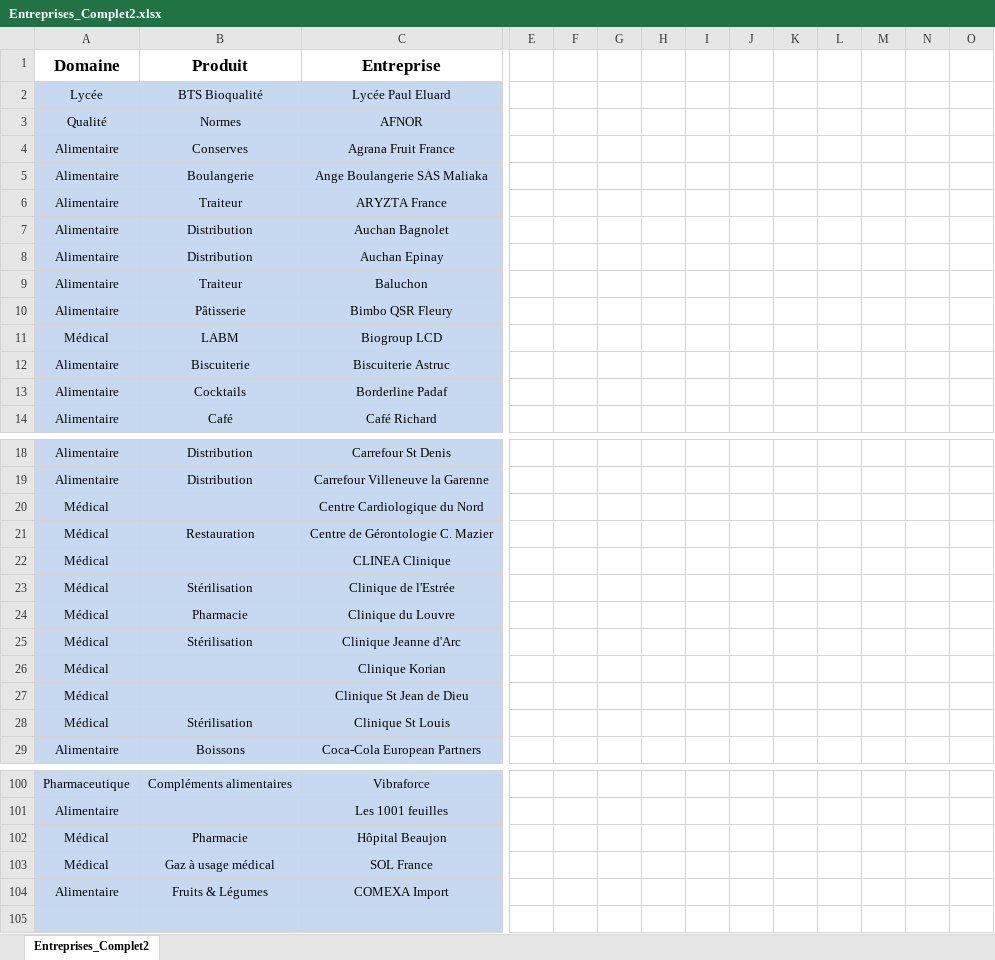
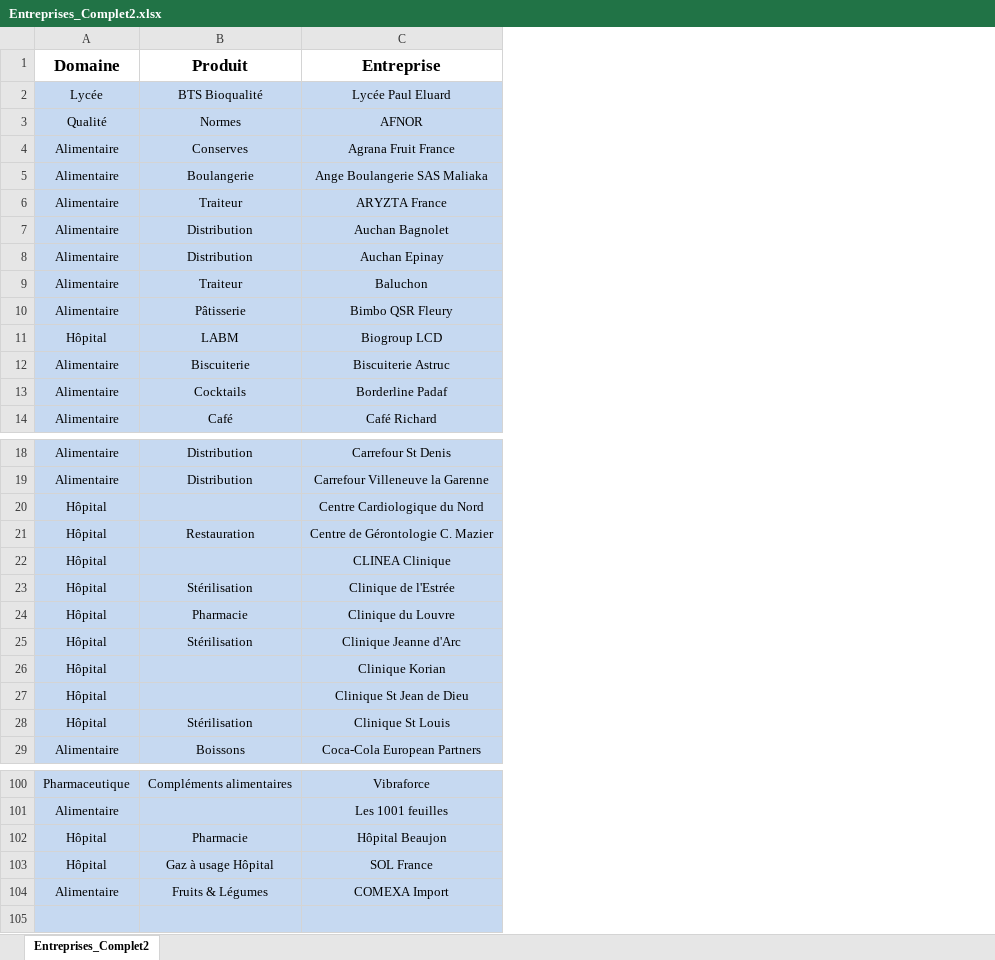
Before and after one commit to CBGirard/StagesBioQ, an Excel workbook: Entreprises_Complet2.xlsx, sheet Entreprises_Complet2, drawn as a sheet; only a part is shown, gaps mark what is left out; values as stored, in another font and other column widths than the file's, no borders; the diff covers the shown part only; the diff names each change by its address in the sheet, - before the commit and + after, or states it on an @@ line.

```diff
--- a/Entreprises_Complet2.xlsx (sheet Entreprises_Complet2)
+++ b/Entreprises_Complet2.xlsx (sheet Entreprises_Complet2)
@@ column E hidden, empty @@
@@ column F hidden, empty @@
@@ column G hidden, empty @@
@@ column H hidden, empty @@
@@ column I hidden, empty @@
@@ column J hidden, empty @@
@@ column K hidden, empty @@
@@ column L hidden, empty @@
@@ column M hidden, empty @@
@@ column N hidden, empty @@
@@ column O hidden, empty @@
-A11 (Domaine): Médical
+A11 (Domaine): Hôpital
-A20:A28 (Domaine): Médical
+A20:A28 (Domaine): Hôpital
-A102:A103 (Domaine): Médical
+A102:A103 (Domaine): Hôpital
-B103 (Produit): Gaz à usage médical
+B103 (Produit): Gaz à usage Hôpital
```
Also changed, not shown: 25 removed columns and 27 edited cells elsewhere in this sheet, 1 other file.
